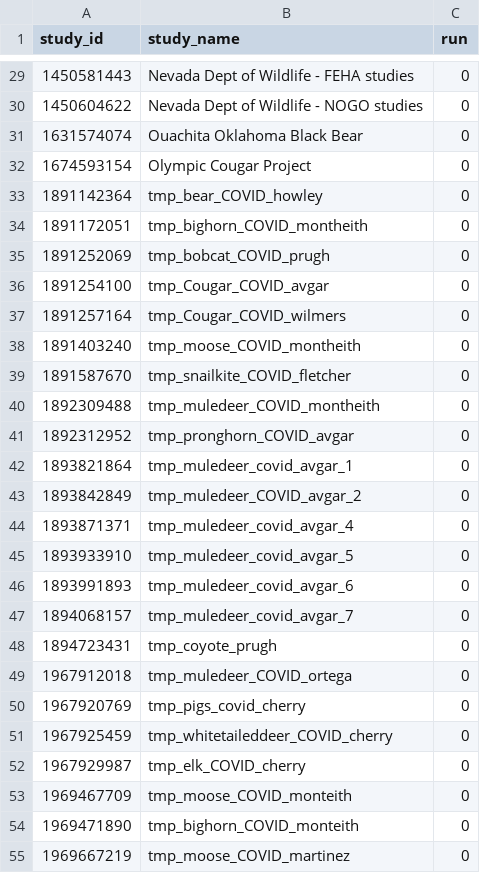
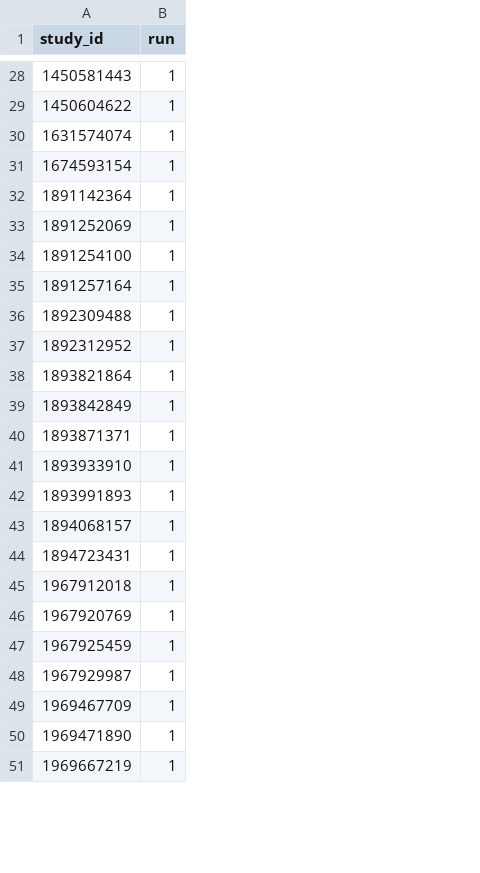
Before and after one commit to syanco/human_mobility_wildlife, a CSV file: ctfs/study.csv, drawn as a sheet; only a part is shown, gaps mark what is left out; removed rows and columns are numbered as before the commit, all else as after; the diff covers the shown part only; the diff names each change by its address in the sheet, - before the commit and + after, or states it on an @@ line.

```diff
--- a/ctfs/study.csv
+++ b/ctfs/study.csv
-column B (study_name), rows 29-33: Nevada Dept of Wildlife - FEHA studies | Nevada Dept of Wildlife - NOGO studies | Ouachita Oklahoma Black Bear | Olympic Cougar Project | tmp_bear_COVID_howley; rows 35-37: tmp_bobcat_COVID_prugh | tmp_Cougar_COVID_avgar | tmp_Cougar_COVID_wilmers; rows 40-55: tmp_muledeer_COVID_montheith | tmp_pronghorn_COVID_avgar | tmp_muledeer_covid_avgar_1 | tmp_muledeer_COVID_avgar_2 | tmp_muledeer_covid_avgar_4 | tmp_muledeer_covid_avgar_5 | tmp_muledeer_covid_avgar_6 | tmp_muledeer_covid_avgar_7 | tmp_coyote_prugh | tmp_muledeer_COVID_ortega | tmp_pigs_covid_cherry | tmp_whitetaileddeer_COVID_cherry | tmp_elk_COVID_cherry | tmp_moose_COVID_monteith | tmp_bighorn_COVID_monteith | tmp_moose_COVID_martinez
-B28:B32 (run): 0
+B28:B32 (run): 1
-row 34: 1891172051 | tmp_bighorn_COVID_montheith | 0
-B33:B35 (run): 0
+B33:B35 (run): 1
-row 38: 1891403240 | tmp_moose_COVID_montheith | 0
-row 39: 1891587670 | tmp_snailkite_COVID_fletcher | 0
-B36:B51 (run): 0
+B36:B51 (run): 1
```
Also changed, not shown: 1 removed row and 26 edited cells elsewhere in this file, ctfs/env.csv, 9 other files.
